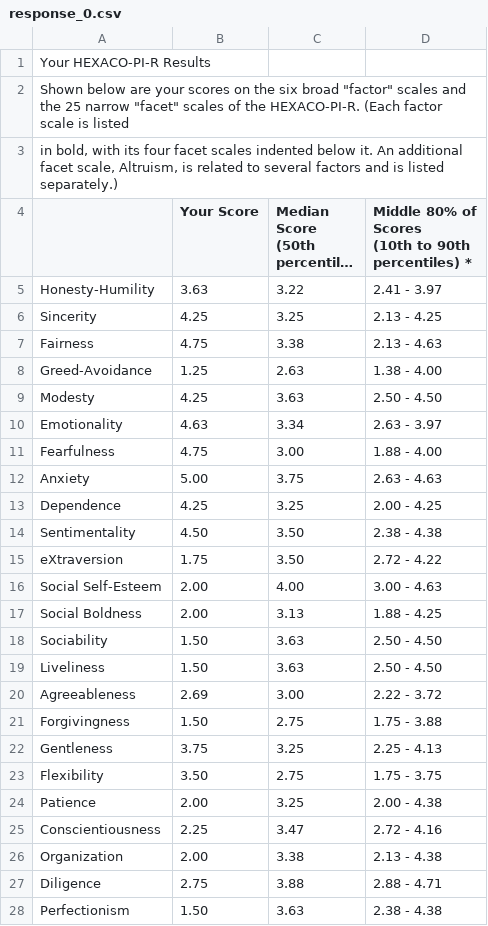
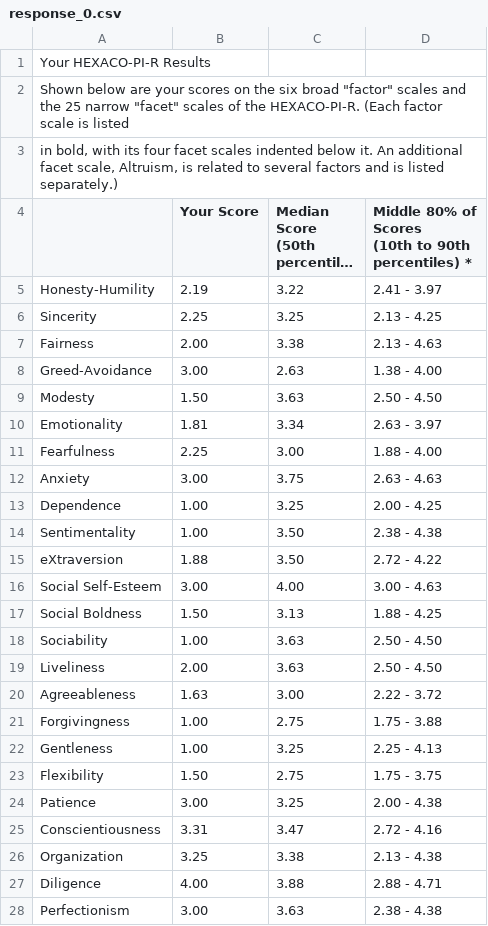
Before and after one commit to kolbykskk/pdf_converter, a CSV file: response_0.csv, drawn as a sheet; only a part is shown; long unchanged cells end in …; the diff covers the shown part only; the diff names each change by its address in the sheet, - before the commit and + after, or states it on an @@ line.

```diff
--- a/response_0.csv
+++ b/response_0.csv
-B5 (Your Score): 3.63
+B5 (Your Score): 2.19
-B6 (Your Score): 4.25
+B6 (Your Score): 2.25
-B7 (Your Score): 4.75
+B7 (Your Score): 2.00
-B8 (Your Score): 1.25
+B8 (Your Score): 3.00
-B9 (Your Score): 4.25
+B9 (Your Score): 1.50
-B10 (Your Score): 4.63
+B10 (Your Score): 1.81
-B11 (Your Score): 4.75
+B11 (Your Score): 2.25
-B12 (Your Score): 5.00
+B12 (Your Score): 3.00
-B13 (Your Score): 4.25
+B13 (Your Score): 1.00
-B14 (Your Score): 4.50
+B14 (Your Score): 1.00
-B15 (Your Score): 1.75
+B15 (Your Score): 1.88
-B16 (Your Score): 2.00
+B16 (Your Score): 3.00
-B17 (Your Score): 2.00
+B17 (Your Score): 1.50
-B18 (Your Score): 1.50
+B18 (Your Score): 1.00
-B19 (Your Score): 1.50
+B19 (Your Score): 2.00
-B20 (Your Score): 2.69
+B20 (Your Score): 1.63
-B21 (Your Score): 1.50
+B21 (Your Score): 1.00
-B22 (Your Score): 3.75
+B22 (Your Score): 1.00
-B23 (Your Score): 3.50
+B23 (Your Score): 1.50
-B24 (Your Score): 2.00
+B24 (Your Score): 3.00
-B25 (Your Score): 2.25
+B25 (Your Score): 3.31
-B26 (Your Score): 2.00
+B26 (Your Score): 3.25
-B27 (Your Score): 2.75
+B27 (Your Score): 4.00
-B28 (Your Score): 1.50
+B28 (Your Score): 3.00
```
Also changed, not shown: 6 edited cells elsewhere in this file, generator_base.csv, response_1.csv, 10 other files.
